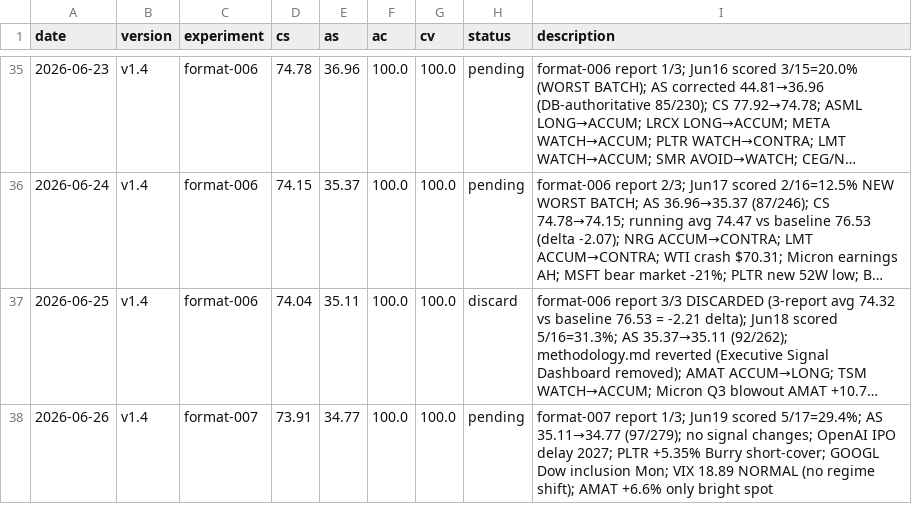
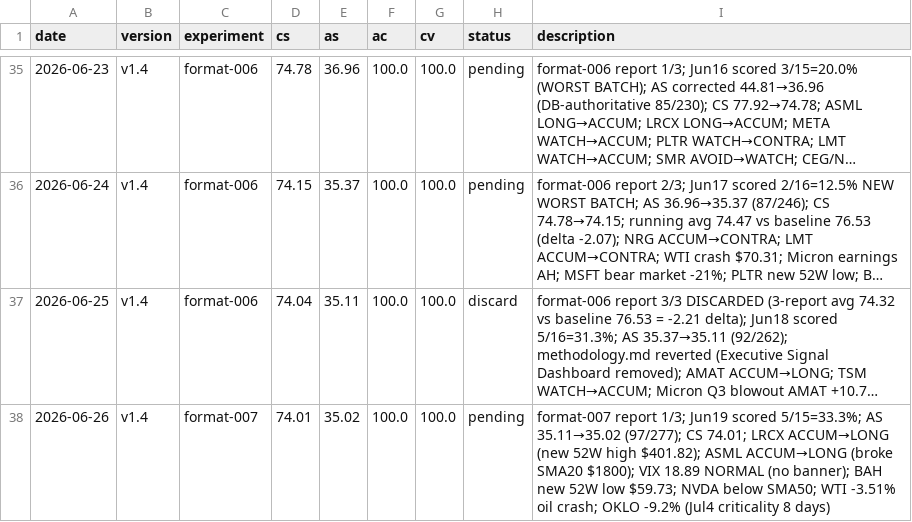
Before and after one commit to MalikJPalamar/autoresearch, a TSV file: auto-research/results.tsv, drawn as a sheet; only a part is shown, gaps mark what is left out; long unchanged cells end in …; the diff names each change by its address in the sheet, - before the commit and + after, or states it on an @@ line.

```diff
--- a/auto-research/results.tsv
+++ b/auto-research/results.tsv
-D38 (cs): 73.91
+D38 (cs): 74.01
-E38 (as): 34.77
+E38 (as): 35.02
-I38 (description): …Jun19 scored 5/17=29.4%; AS 35.11→34.77 (97/279); no signal changes; OpenAI IPO delay 2027; PLTR +5.35% Burry short-cover; GOOGL Dow inclusion Mon; VIX 18.89 NORMAL (no regime shift); AMAT +6.6% only bright spot
+I38 (description): …Jun19 scored 5/15=33.3%; AS 35.11→35.02 (97/277); CS 74.01; LRCX ACCUM→LONG (new 52W high $401.82); ASML ACCUM→LONG (broke SMA20 $1800); VIX 18.89 NORMAL (no banner); BAH new 52W low $59.73; NVDA below SMA50; WTI -3.51% oil crash; OKLO -9.2% (Jul4 criticality 8 days)
```
Also changed, not shown: 3 other files.
